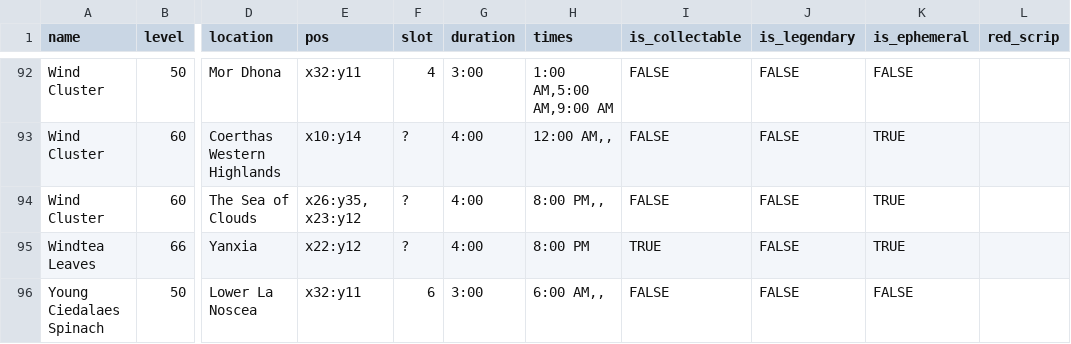
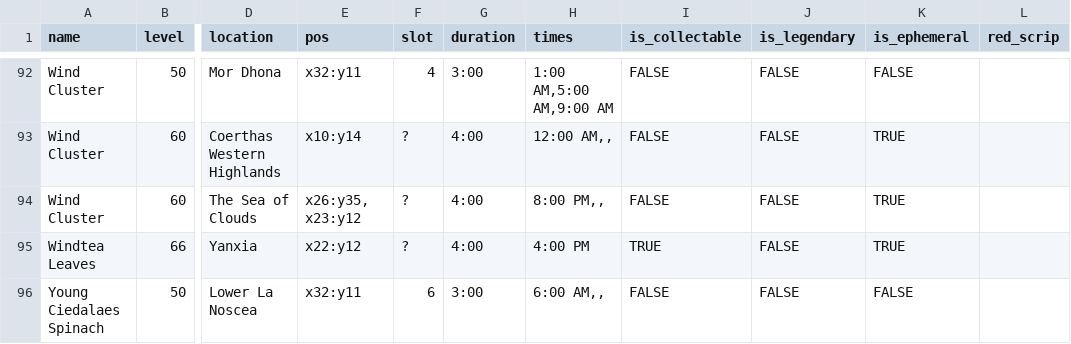
Before and after one commit to madewithsalt/eorzea_timers, a CSV file: data/botany.csv, drawn as a sheet; only a part is shown, gaps mark what is left out; the diff names each change by its address in the sheet, - before the commit and + after, or states it on an @@ line.

```diff
--- a/data/botany.csv
+++ b/data/botany.csv
-H95 (times): 8:00 PM
+H95 (times): 4:00 PM
```
Also changed, not shown: data/mining.csv, 5 other files.
